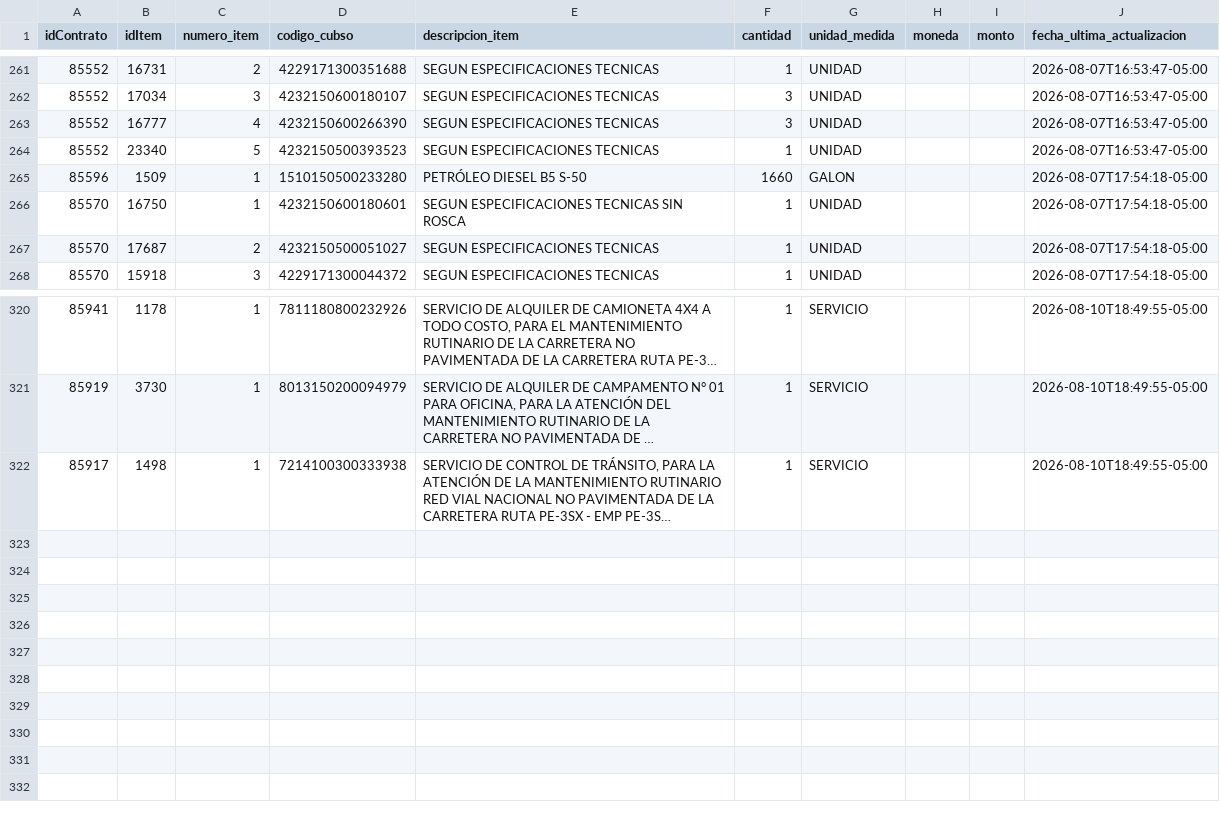
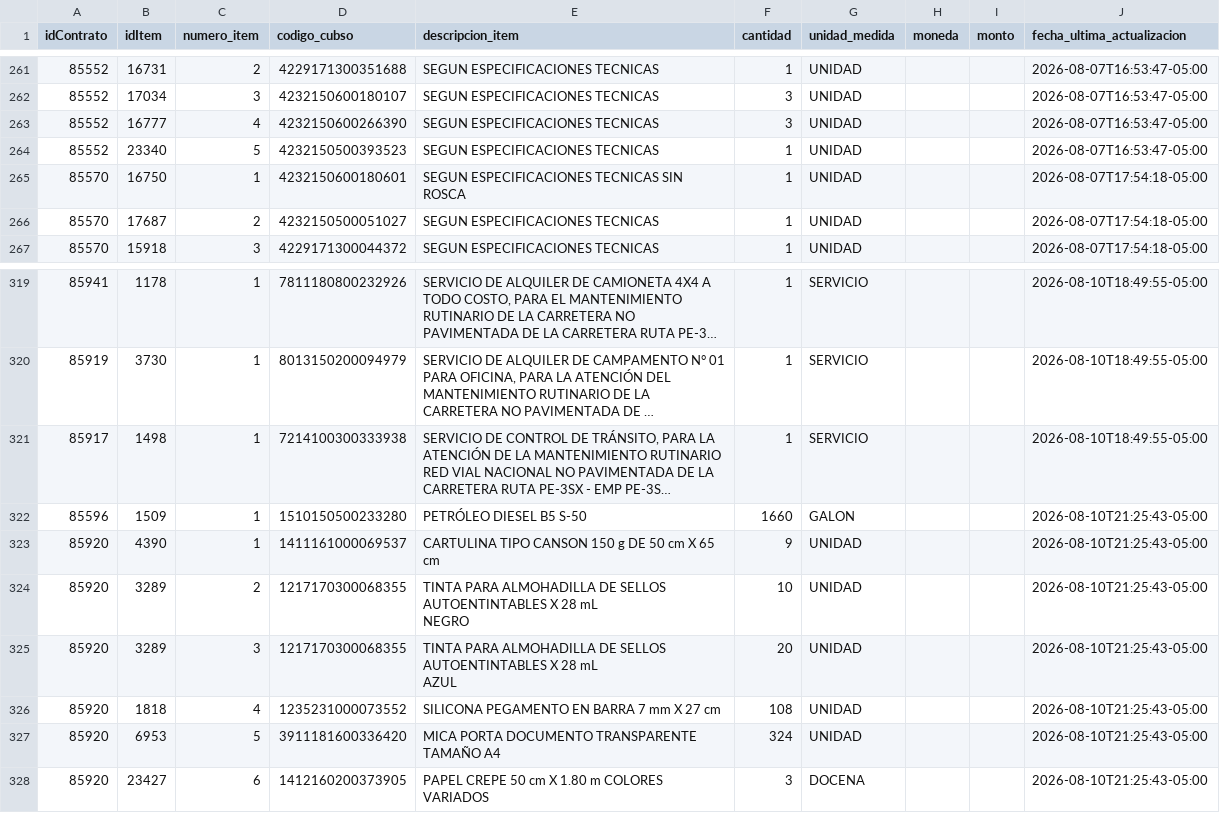
Before and after one commit to Natgato/monitor-seace-cusco, a CSV file: data/items.csv, drawn as a sheet; only a part is shown, gaps mark what is left out; long unchanged cells end in …; removed rows and columns are numbered as before the commit, all else as after; ↵ is a line break in a cell; the diff names each change by its address in the sheet, - before the commit and + after, or states it on an @@ line.

```diff
--- a/data/items.csv
+++ b/data/items.csv
-row 265: 85596 | 1509 | 1 | 1510150500233280 | PETRÓLEO DIESEL B5 S-50 | 1660 | GALON |  |  | 2026-08-07T17:54:18-05:00
+row 322: 85596 | 1509 | 1 | 1510150500233280 | PETRÓLEO DIESEL B5 S-50 | 1660 | GALON |  |  | 2026-08-10T21:25:43-05:00
+row 323: 85920 | 4390 | 1 | 1411161000069537 | CARTULINA TIPO CANSON 150 g DE 50 cm X 65 cm | 9 | UNIDAD |  |  | 2026-08-10T21:25:43-05:00
+row 324: 85920 | 3289 | 2 | 1217170300068355 | TINTA PARA ALMOHADILLA DE SELLOS AUTOENTINTABLES X 28 mL ↵ NEGRO | 10 | UNIDAD |  |  | 2026-08-10T21:25:43-05:00
+row 325: 85920 | 3289 | 3 | 1217170300068355 | TINTA PARA ALMOHADILLA DE SELLOS AUTOENTINTABLES X 28 mL ↵ AZUL | 20 | UNIDAD |  |  | 2026-08-10T21:25:43-05:00
+row 326: 85920 | 1818 | 4 | 1235231000073552 | SILICONA PEGAMENTO EN BARRA 7 mm X 27 cm | 108 | UNIDAD |  |  | 2026-08-10T21:25:43-05:00
+row 327: 85920 | 6953 | 5 | 3911181600336420 | MICA PORTA DOCUMENTO TRANSPARENTE TAMAÑO A4 | 324 | UNIDAD |  |  | 2026-08-10T21:25:43-05:00
+row 328: 85920 | 23427 | 6 | 1412160200373905 | PAPEL CREPE 50 cm X 1.80 m COLORES VARIADOS | 3 | DOCENA |  |  | 2026-08-10T21:25:43-05:00
```
Also changed, not shown: data/contrataciones.csv, 1 other file.
